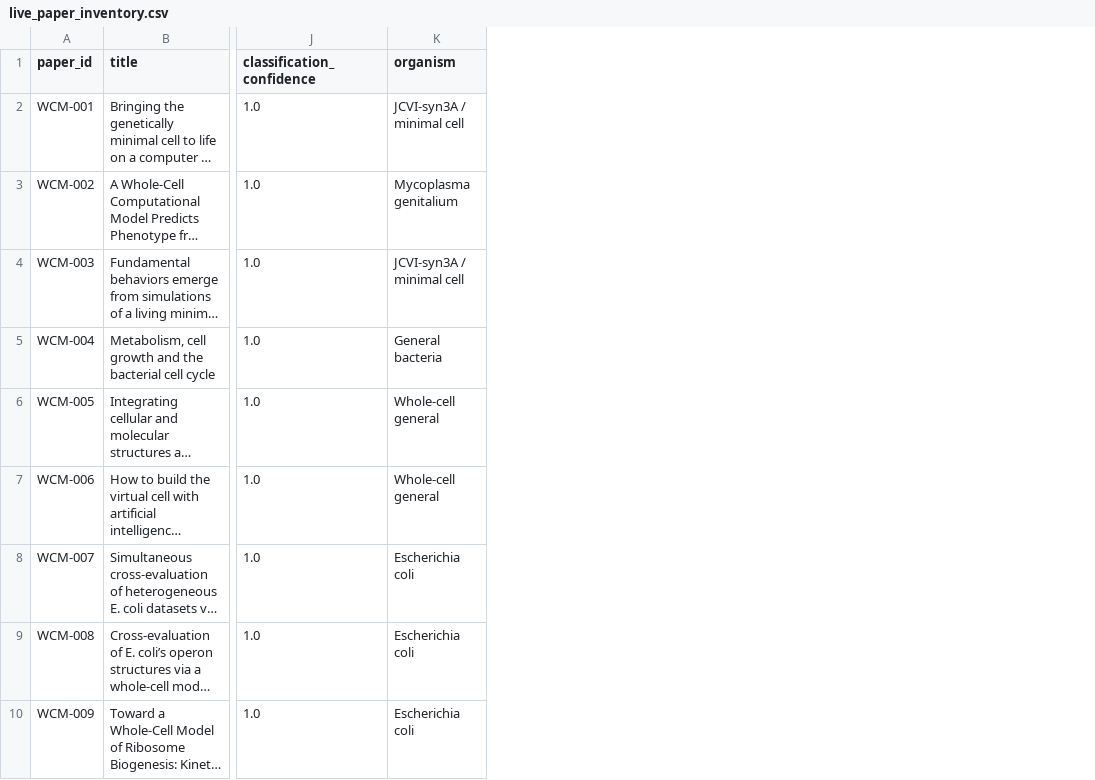
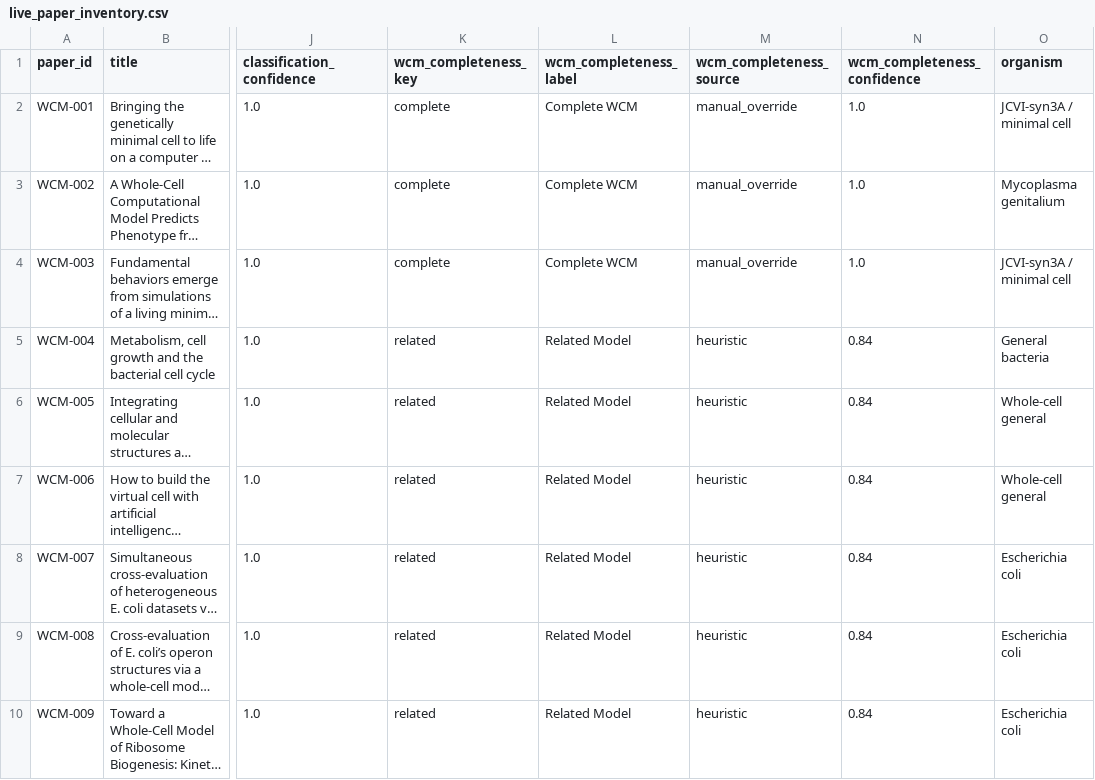
Before and after one commit to FreakingPotato/Whole-Cell-Model-Paper-Collection, a CSV file: metadata/live_paper_inventory.csv, drawn as a sheet; only a part is shown, gaps mark what is left out; long unchanged cells end in …; the diff names each change by its address in the sheet, - before the commit and + after, or states it on an @@ line.

Commit message:
Add WCM completeness metadata and organism split view

```diff
--- a/metadata/live_paper_inventory.csv
+++ b/metadata/live_paper_inventory.csv
+column K (wcm_completeness_key), rows 2-10: complete | complete | complete | related | related | related | related | related | related
+column L (wcm_completeness_label), rows 2-10: Complete WCM | Complete WCM | Complete WCM | Related Model | Related Model | Related Model | Related Model | Related Model | Related Model
+column M (wcm_completeness_source), rows 2-10: manual_override | manual_override | manual_override | heuristic | heuristic | heuristic | heuristic | heuristic | heuristic
+column N (wcm_completeness_confidence), rows 2-10: 1.0 | 1.0 | 1.0 | 0.84 | 0.84 | 0.84 | 0.84 | 0.84 | 0.84
```
Also changed, not shown: metadata/wcm_method_class_catalog.csv, 16 other files.
